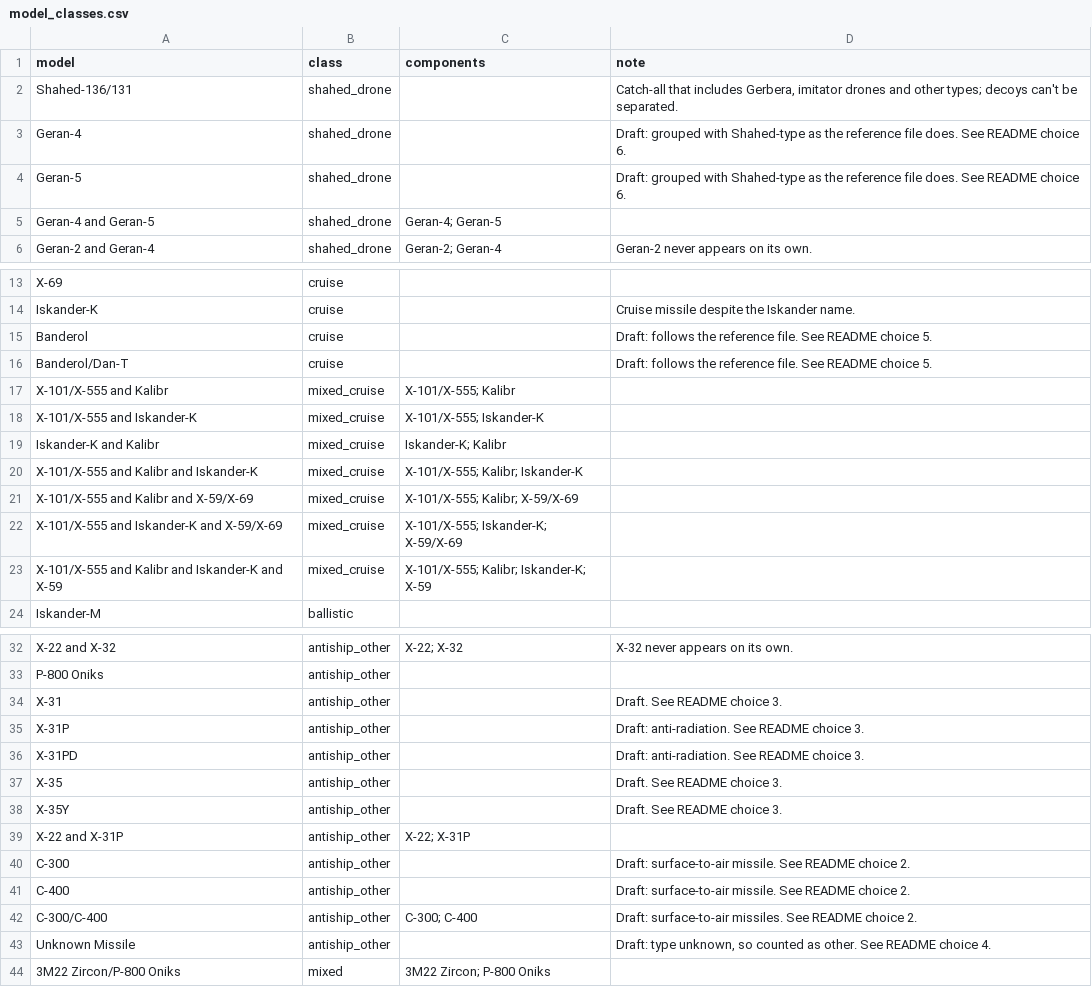
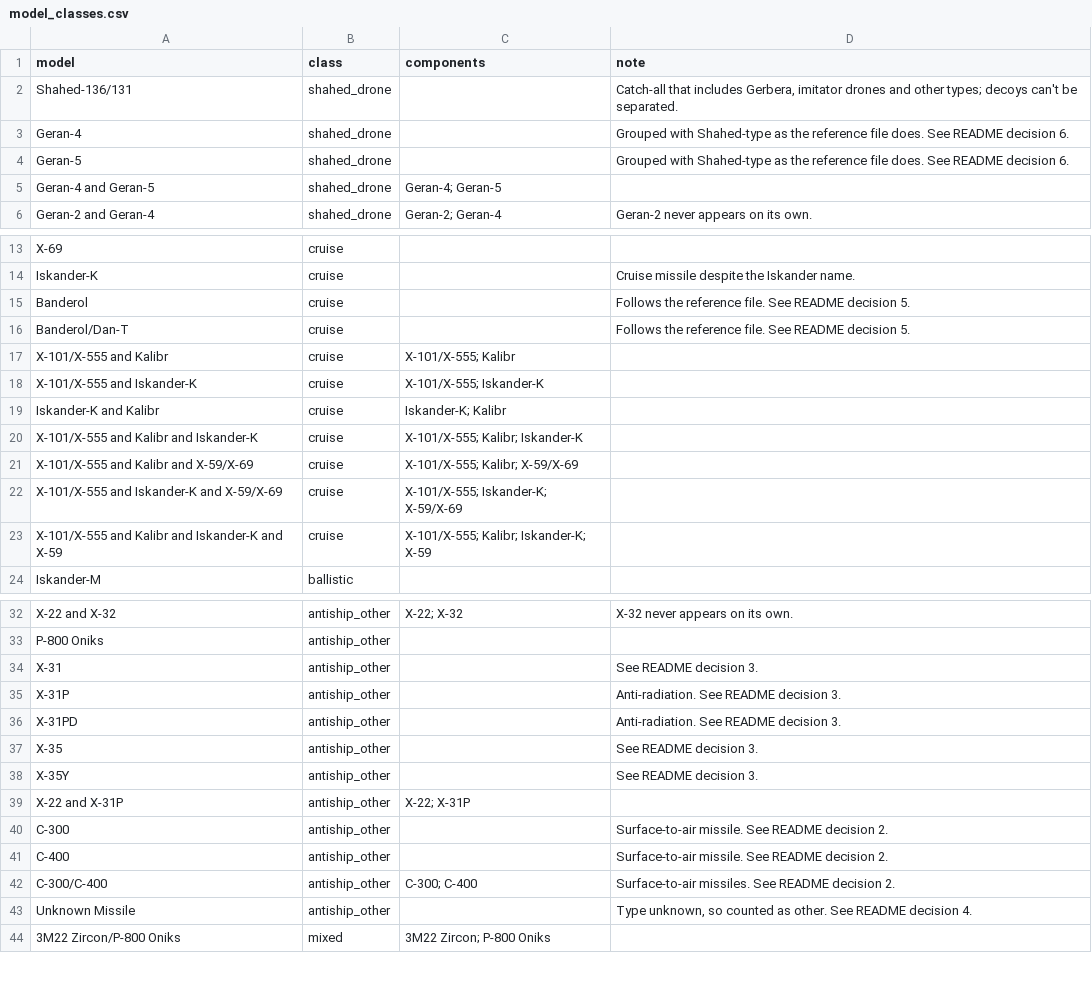
Before and after one commit to hoseasiu/ukraine-air-war-dashboard, a CSV file: data/reference/model_classes.csv, drawn as a sheet; only a part is shown, gaps mark what is left out; the diff covers the shown part only.

```diff
--- a/data/reference/model_classes.csv
+++ b/data/reference/model_classes.csv
@@ -2,4 +2,4 @@ model,class,components,note
 Shahed-136/131,shahed_drone,,"Catch-all that includes Gerbera, imitator drones and other types; decoys can't be separated."
-Geran-4,shahed_drone,,Draft: grouped with Shahed-type as the reference file does. See README choice 6.
-Geran-5,shahed_drone,,Draft: grouped with Shahed-type as the reference file does. See README choice 6.
+Geran-4,shahed_drone,,Grouped with Shahed-type as the reference file does. See README decision 6.
+Geran-5,shahed_drone,,Grouped with Shahed-type as the reference file does. See README decision 6.
 Geran-4 and Geran-5,shahed_drone,Geran-4; Geran-5,
@@ -14,11 +14,11 @@ X-69,cruise,,
 Iskander-K,cruise,,Cruise missile despite the Iskander name.
-Banderol,cruise,,Draft: follows the reference file. See README choice 5.
-Banderol/Dan-T,cruise,,Draft: follows the reference file. See README choice 5.
-X-101/X-555 and Kalibr,mixed_cruise,X-101/X-555; Kalibr,
-X-101/X-555 and Iskander-K,mixed_cruise,X-101/X-555; Iskander-K,
-Iskander-K and Kalibr,mixed_cruise,Iskander-K; Kalibr,
-X-101/X-555 and Kalibr and Iskander-K,mixed_cruise,X-101/X-555; Kalibr; Iskander-K,
-X-101/X-555 and Kalibr and X-59/X-69,mixed_cruise,X-101/X-555; Kalibr; X-59/X-69,
-X-101/X-555 and Iskander-K and X-59/X-69,mixed_cruise,X-101/X-555; Iskander-K; X-59/X-69,
-X-101/X-555 and Kalibr and Iskander-K and X-59,mixed_cruise,X-101/X-555; Kalibr; Iskander-K; X-59,
+Banderol,cruise,,Follows the reference file. See README decision 5.
+Banderol/Dan-T,cruise,,Follows the reference file. See README decision 5.
+X-101/X-555 and Kalibr,cruise,X-101/X-555; Kalibr,
+X-101/X-555 and Iskander-K,cruise,X-101/X-555; Iskander-K,
+Iskander-K and Kalibr,cruise,Iskander-K; Kalibr,
+X-101/X-555 and Kalibr and Iskander-K,cruise,X-101/X-555; Kalibr; Iskander-K,
+X-101/X-555 and Kalibr and X-59/X-69,cruise,X-101/X-555; Kalibr; X-59/X-69,
+X-101/X-555 and Iskander-K and X-59/X-69,cruise,X-101/X-555; Iskander-K; X-59/X-69,
+X-101/X-555 and Kalibr and Iskander-K and X-59,cruise,X-101/X-555; Kalibr; Iskander-K; X-59,
 Iskander-M,ballistic,,
@@ -33,12 +33,12 @@ X-22 and X-32,antiship_other,X-22; X-32,X-32 never appears on its own.
 P-800 Oniks,antiship_other,,
-X-31,antiship_other,,Draft. See README choice 3.
-X-31P,antiship_other,,Draft: anti-radiation. See README choice 3.
-X-31PD,antiship_other,,Draft: anti-radiation. See README choice 3.
-X-35,antiship_other,,Draft. See README choice 3.
-X-35Y,antiship_other,,Draft. See README choice 3.
+X-31,antiship_other,,See README decision 3.
+X-31P,antiship_other,,Anti-radiation. See README decision 3.
+X-31PD,antiship_other,,Anti-radiation. See README decision 3.
+X-35,antiship_other,,See README decision 3.
+X-35Y,antiship_other,,See README decision 3.
 X-22 and X-31P,antiship_other,X-22; X-31P,
-C-300,antiship_other,,Draft: surface-to-air missile. See README choice 2.
-C-400,antiship_other,,Draft: surface-to-air missile. See README choice 2.
-C-300/C-400,antiship_other,C-300; C-400,Draft: surface-to-air missiles. See README choice 2.
-Unknown Missile,antiship_other,,"Draft: type unknown, so counted as other. See README choice 4."
+C-300,antiship_other,,Surface-to-air missile. See README decision 2.
+C-400,antiship_other,,Surface-to-air missile. See README decision 2.
+C-300/C-400,antiship_other,C-300; C-400,Surface-to-air missiles. See README decision 2.
+Unknown Missile,antiship_other,,"Type unknown, so counted as other. See README decision 4."
 3M22 Zircon/P-800 Oniks,mixed,3M22 Zircon; P-800 Oniks,
```
Also changed, not shown: 4 edited cells elsewhere in this file, data/reference/weapon_classes.csv, 3 other files.
